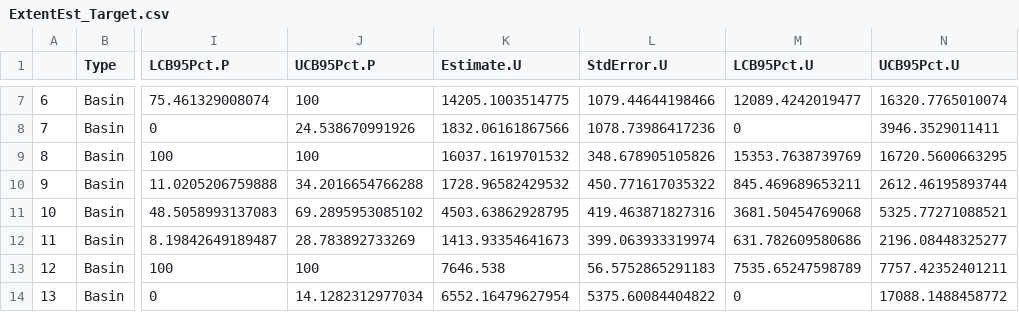
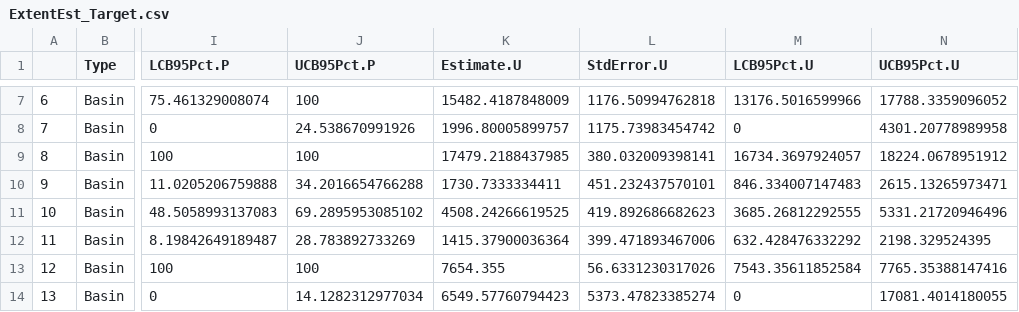
Before and after one commit to JSilvanima/2020-Large-Lake-Survey-Project, a CSV file: ExtentEst_Target.csv, drawn as a sheet; only a part is shown, gaps mark what is left out; the diff covers the shown part only; the diff names each change by its address in the sheet, - before the commit and + after, or states it on an @@ line.

```diff
--- a/ExtentEst_Target.csv
+++ b/ExtentEst_Target.csv
-K7 (Estimate.U): 14205.1003514775
+K7 (Estimate.U): 15482.4187848009
-L7 (StdError.U): 1079.44644198466
+L7 (StdError.U): 1176.50994762818
-M7 (LCB95Pct.U): 12089.4242019477
+M7 (LCB95Pct.U): 13176.5016599966
-N7 (UCB95Pct.U): 16320.7765010074
+N7 (UCB95Pct.U): 17788.3359096052
-K8 (Estimate.U): 1832.06161867566
+K8 (Estimate.U): 1996.80005899757
-L8 (StdError.U): 1078.73986417236
+L8 (StdError.U): 1175.73983454742
-N8 (UCB95Pct.U): 3946.3529011411
+N8 (UCB95Pct.U): 4301.20778989958
-K9 (Estimate.U): 16037.1619701532
+K9 (Estimate.U): 17479.2188437985
-L9 (StdError.U): 348.678905105826
+L9 (StdError.U): 380.032009398141
-M9 (LCB95Pct.U): 15353.7638739769
+M9 (LCB95Pct.U): 16734.3697924057
-N9 (UCB95Pct.U): 16720.5600663295
+N9 (UCB95Pct.U): 18224.0678951912
-K10 (Estimate.U): 1728.96582429532
+K10 (Estimate.U): 1730.7333334411
-L10 (StdError.U): 450.771617035322
+L10 (StdError.U): 451.232437570101
-M10 (LCB95Pct.U): 845.469689653211
+M10 (LCB95Pct.U): 846.334007147483
-N10 (UCB95Pct.U): 2612.46195893744
+N10 (UCB95Pct.U): 2615.13265973471
-K11 (Estimate.U): 4503.63862928795
+K11 (Estimate.U): 4508.24266619525
-L11 (StdError.U): 419.463871827316
+L11 (StdError.U): 419.892686682623
-M11 (LCB95Pct.U): 3681.50454769068
+M11 (LCB95Pct.U): 3685.26812292555
-N11 (UCB95Pct.U): 5325.77271088521
+N11 (UCB95Pct.U): 5331.21720946496
-K12 (Estimate.U): 1413.93354641673
+K12 (Estimate.U): 1415.37900036364
-L12 (StdError.U): 399.063933319974
+L12 (StdError.U): 399.471893467006
-M12 (LCB95Pct.U): 631.782609580686
+M12 (LCB95Pct.U): 632.428476332292
-N12 (UCB95Pct.U): 2196.08448325277
+N12 (UCB95Pct.U): 2198.329524395
-K13 (Estimate.U): 7646.538
+K13 (Estimate.U): 7654.355
-L13 (StdError.U): 56.5752865291183
+L13 (StdError.U): 56.6331230317026
-M13 (LCB95Pct.U): 7535.65247598789
+M13 (LCB95Pct.U): 7543.35611852584
-N13 (UCB95Pct.U): 7757.42352401211
+N13 (UCB95Pct.U): 7765.35388147416
-K14 (Estimate.U): 6552.16479627954
+K14 (Estimate.U): 6549.57760794423
-L14 (StdError.U): 5375.60084404822
+L14 (StdError.U): 5373.47823385274
-N14 (UCB95Pct.U): 17088.1488458772
+N14 (UCB95Pct.U): 17081.4014180055
```
Also changed, not shown: 75 edited cells elsewhere in this file, 2019_LL_SED_Cat.csv, 2019_LL_WQ_Cat.csv, 14 other files.
